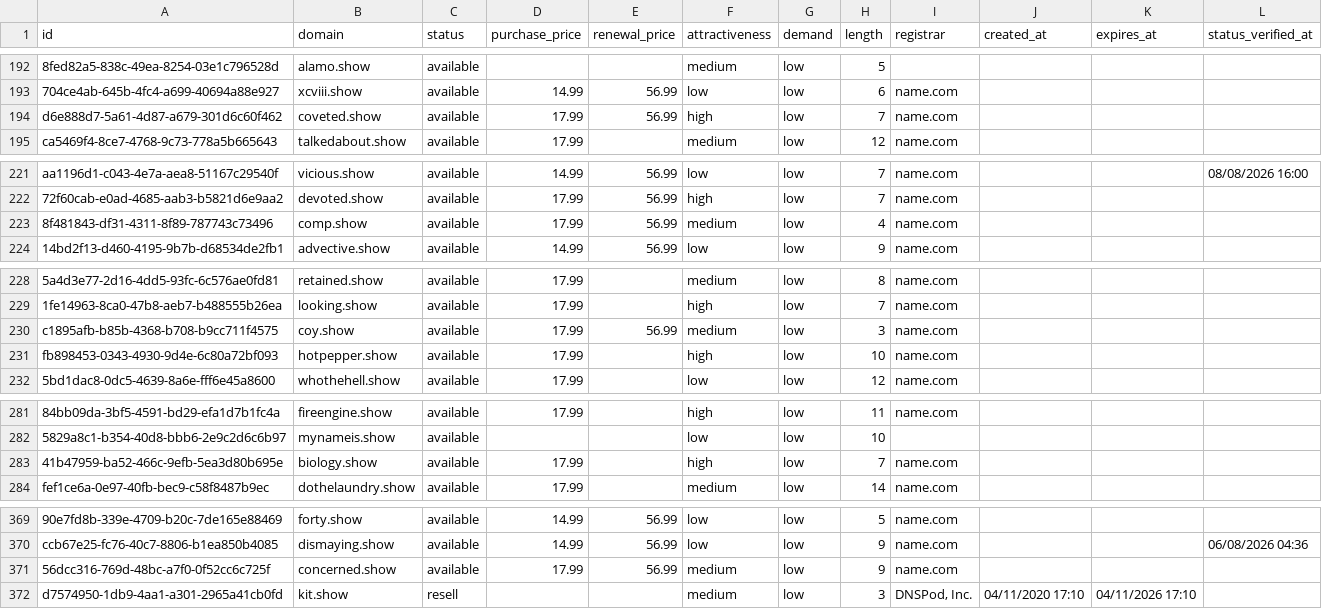
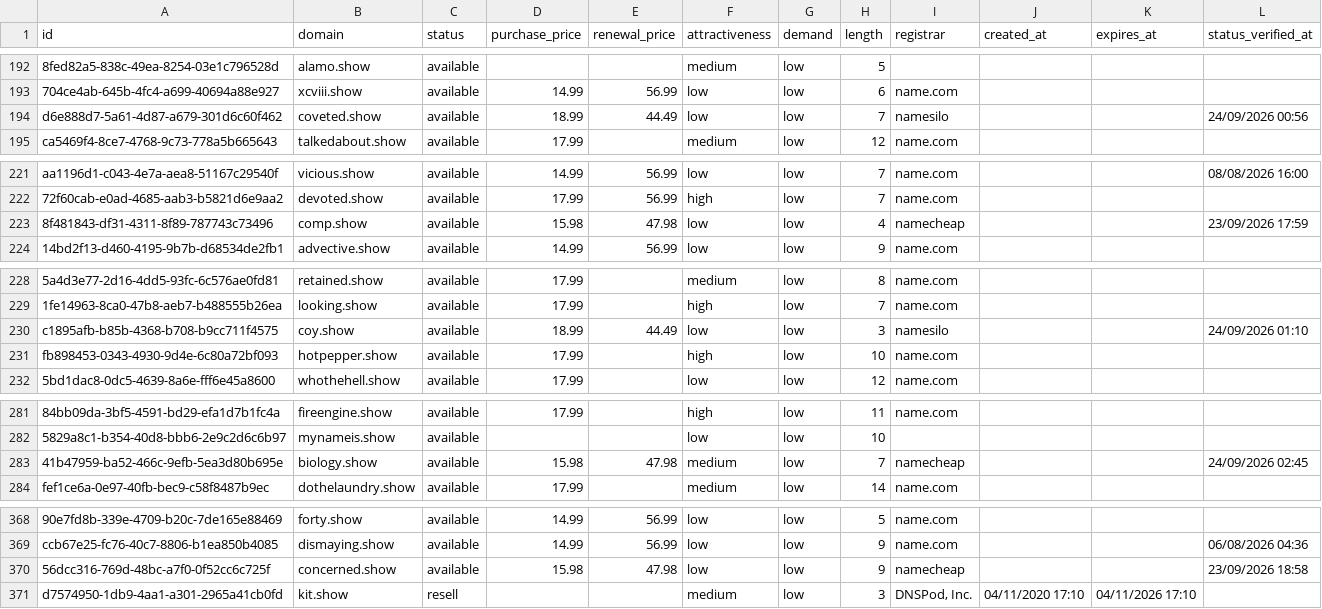
Before and after one commit to UniqueDomains/show-oneword-domains, a CSV file: show.csv, drawn as a sheet; only a part is shown, gaps mark what is left out; addresses are those after the commit; the diff covers the shown part only; the diff names each change by its address in the sheet, - before the commit and + after, or states it on an @@ line.

```diff
--- a/show.csv
+++ b/show.csv
-D194 (purchase_price): 17.99
+D194 (purchase_price): 18.99
-E194 (renewal_price): 56.99
+E194 (renewal_price): 44.49
-F194 (attractiveness): high
+F194 (attractiveness): low
-I194 (registrar): name.com
+I194 (registrar): namesilo
-L194 (status_verified_at): (empty)
+L194 (status_verified_at): 24/09/2026 00:56
-D223 (purchase_price): 17.99
+D223 (purchase_price): 15.98
-E223 (renewal_price): 56.99
+E223 (renewal_price): 47.98
-F223 (attractiveness): medium
+F223 (attractiveness): low
-I223 (registrar): name.com
+I223 (registrar): namecheap
-L223 (status_verified_at): (empty)
+L223 (status_verified_at): 23/09/2026 17:59
-D230 (purchase_price): 17.99
+D230 (purchase_price): 18.99
-E230 (renewal_price): 56.99
+E230 (renewal_price): 44.49
-F230 (attractiveness): medium
+F230 (attractiveness): low
-I230 (registrar): name.com
+I230 (registrar): namesilo
-L230 (status_verified_at): (empty)
+L230 (status_verified_at): 24/09/2026 01:10
-D283 (purchase_price): 17.99
+D283 (purchase_price): 15.98
-E283 (renewal_price): (empty)
+E283 (renewal_price): 47.98
-F283 (attractiveness): high
+F283 (attractiveness): medium
-I283 (registrar): name.com
+I283 (registrar): namecheap
-L283 (status_verified_at): (empty)
+L283 (status_verified_at): 24/09/2026 02:45
-D370 (purchase_price): 17.99
+D370 (purchase_price): 15.98
-E370 (renewal_price): 56.99
+E370 (renewal_price): 47.98
-F370 (attractiveness): medium
+F370 (attractiveness): low
-I370 (registrar): name.com
+I370 (registrar): namecheap
-L370 (status_verified_at): (empty)
+L370 (status_verified_at): 23/09/2026 18:58
```
Also changed, not shown: 3 added rows, 3 removed rows and 102 edited cells elsewhere in this file, 4 other files.
